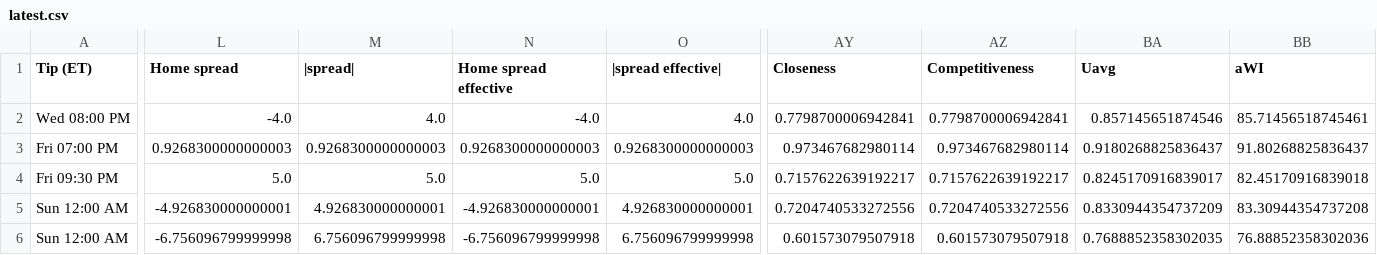
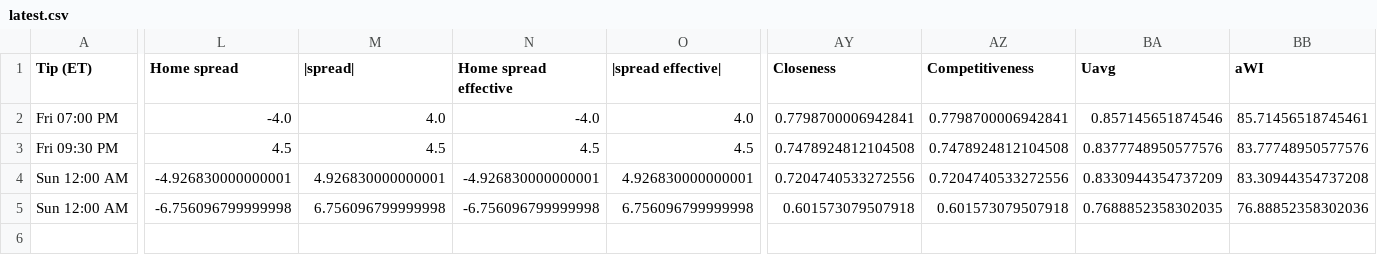
Before and after one commit to sejaldua/nba-watchability, a CSV file: data/forecast/latest.csv, drawn as a sheet; only a part is shown, gaps mark what is left out; removed rows and columns are numbered as before the commit, all else as after; rows hold the shown columns only; the diff covers the shown part only; the diff names each change by its address in the sheet, - before the commit and + after, or states it on an @@ line.

```diff
--- a/data/forecast/latest.csv
+++ b/data/forecast/latest.csv
-row 2: Wed 08:00 PM | -4.0 | 4.0 | -4.0 | 4.0 | 0.7798700006942841 | 0.7798700006942841 | 0.857145651874546 | 85.71456518745461
-L2 (Home spread): 0.9268300000000003
+L2 (Home spread): -4.0
-M2 (|spread|): 0.9268300000000003
+M2 (|spread|): 4.0
-N2 (Home spread effective): 0.9268300000000003
+N2 (Home spread effective): -4.0
-O2 (|spread effective|): 0.9268300000000003
+O2 (|spread effective|): 4.0
-AY2 (Closeness): 0.973467682980114
+AY2 (Closeness): 0.7798700006942841
-AZ2 (Competitiveness): 0.973467682980114
+AZ2 (Competitiveness): 0.7798700006942841
-BA2 (Uavg): 0.9180268825836437
+BA2 (Uavg): 0.857145651874546
-BB2 (aWI): 91.80268825836437
+BB2 (aWI): 85.71456518745461
-L3 (Home spread): 5.0
+L3 (Home spread): 4.5
-M3 (|spread|): 5.0
+M3 (|spread|): 4.5
-N3 (Home spread effective): 5.0
+N3 (Home spread effective): 4.5
-O3 (|spread effective|): 5.0
+O3 (|spread effective|): 4.5
-AY3 (Closeness): 0.7157622639192217
+AY3 (Closeness): 0.7478924812104508
-AZ3 (Competitiveness): 0.7157622639192217
+AZ3 (Competitiveness): 0.7478924812104508
-BA3 (Uavg): 0.8245170916839017
+BA3 (Uavg): 0.8377748950577576
-BB3 (aWI): 82.45170916839018
+BB3 (aWI): 83.77748950577576
```
Also changed, not shown: 3 edited cells elsewhere in this file, 2 other files.
